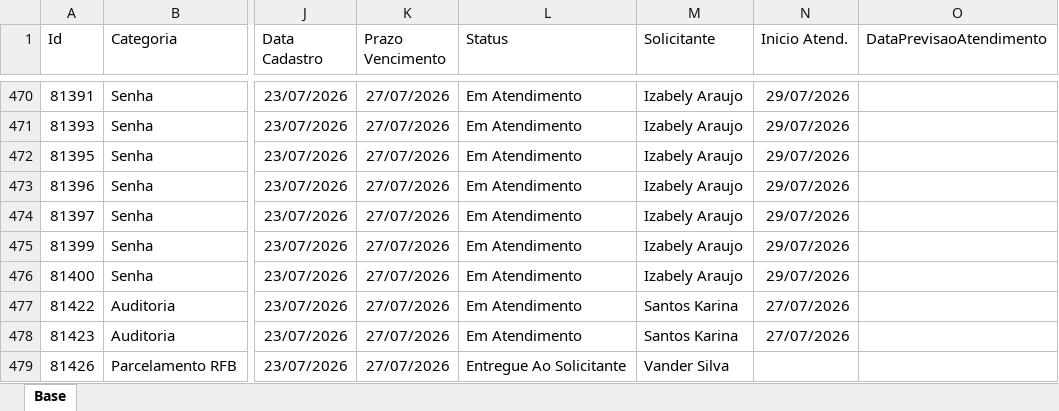
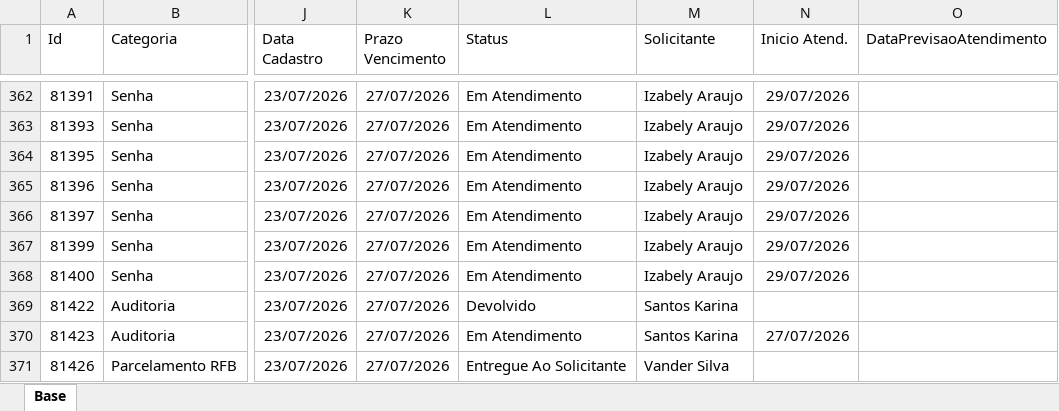
Before and after one commit to Controladoria-MG/Portal-dos-chamados, an Excel workbook: data/base.xlsx, sheet Base, drawn as a sheet; only a part is shown, gaps mark what is left out; values as stored, in another font and other column widths than the file's, no borders; table styles not drawn; addresses are those after the commit; the diff covers the shown part only; the diff names each change by its address in the sheet, - before the commit and + after, or states it on an @@ line.

```diff
--- a/data/base.xlsx (sheet Base)
+++ b/data/base.xlsx (sheet Base)
-L369 (Status): Em Atendimento
+L369 (Status): Devolvido
-N369 (Inicio Atend.): 27/07/2026
+N369 (Inicio Atend.): (empty)
```
Also changed, not shown: 3 added rows, 111 removed rows and 4 edited cells elsewhere in this sheet, 2 other files.
